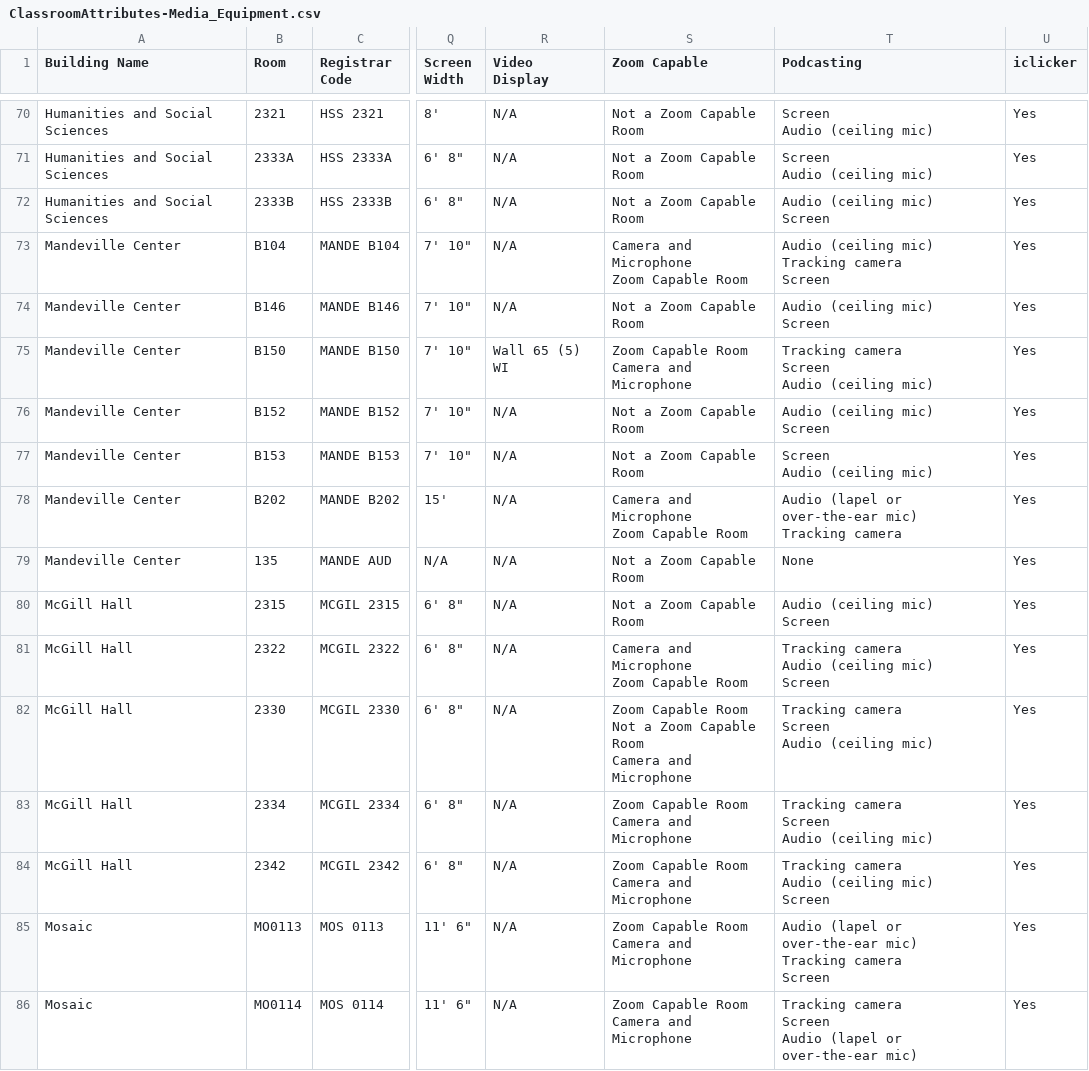
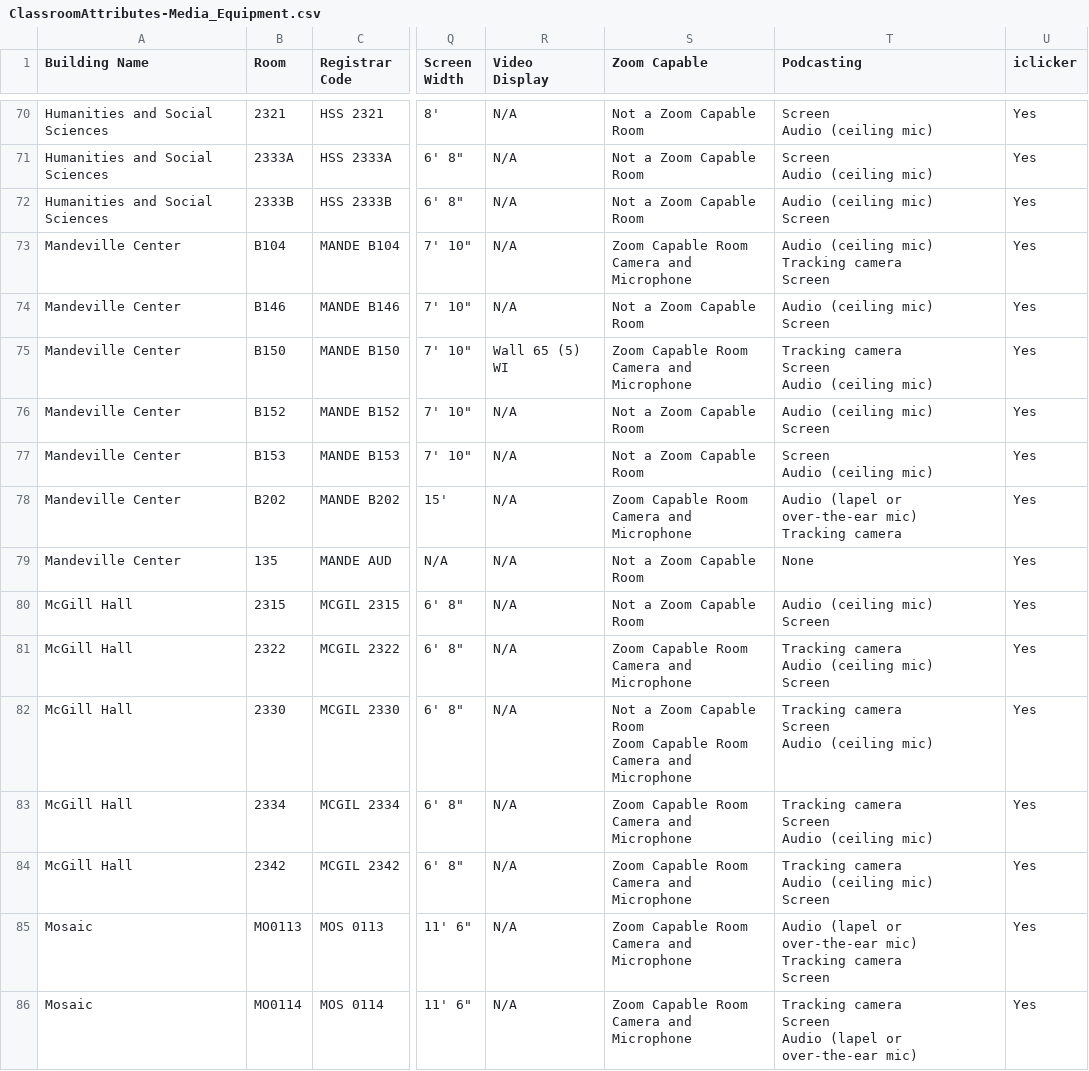
Before and after one commit to ucsd-ets/tritongpt-sitemaps, a CSV file: classroom_details/ClassroomAttributes-Media_Equipment.csv, drawn as a sheet; only a part is shown, gaps mark what is left out; ↵ is a line break in a cell; the diff covers the shown part only; the diff names each change by its address in the sheet, - before the commit and + after, or states it on an @@ line.

```diff
--- a/classroom_details/ClassroomAttributes-Media_Equipment.csv
+++ b/classroom_details/ClassroomAttributes-Media_Equipment.csv
-S73 (Zoom Capable): Camera and Microphone ↵ Zoom Capable Room
+S73 (Zoom Capable): Zoom Capable Room ↵ Camera and Microphone
-S78 (Zoom Capable): Camera and Microphone ↵ Zoom Capable Room
+S78 (Zoom Capable): Zoom Capable Room ↵ Camera and Microphone
-S81 (Zoom Capable): Camera and Microphone ↵ Zoom Capable Room
+S81 (Zoom Capable): Zoom Capable Room ↵ Camera and Microphone
-S82 (Zoom Capable): Zoom Capable Room ↵ Not a Zoom Capable…
+S82 (Zoom Capable): Not a Zoom Capable Room ↵ Zoom Capable…
```
Also changed, not shown: 56 edited cells elsewhere in this file, 7 other files.
